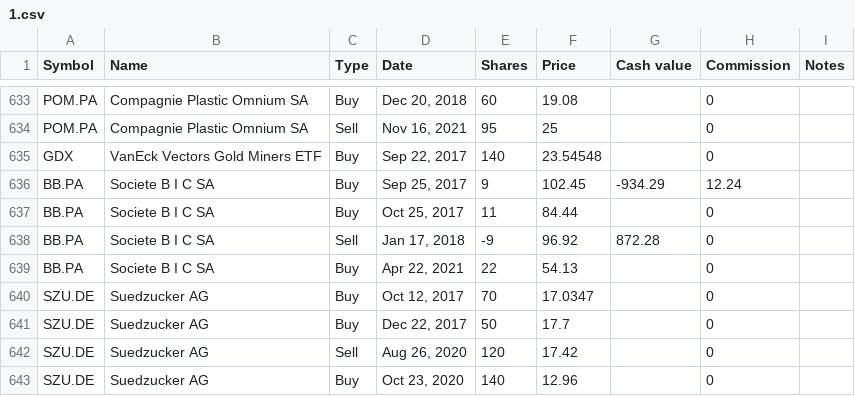
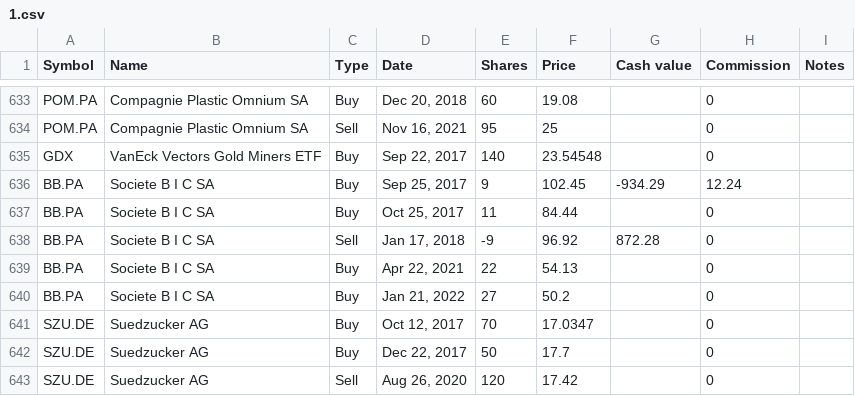
Before and after one commit to lionelschiepers/MyStock, a CSV file: MyStockWeb/Data/1.csv, drawn as a sheet; only a part is shown, gaps mark what is left out; the shorter side is filled out with more unchanged rows.

Commit message:
increased bic
increased bic

```diff
--- a/MyStockWeb/Data/1.csv
+++ b/MyStockWeb/Data/1.csv
@@ -639,2 +639,3 @@ BB.PA,Societe B I C SA,Sell,"Jan 17, 2018",-9,96.92,872.28,0,
 BB.PA,Societe B I C SA,Buy,"Apr 22, 2021",22,54.13,,0,
+BB.PA,Societe B I C SA,Buy,"Jan 21, 2022",27,50.2,,0,
 SZU.DE,Suedzucker AG,Buy,"Oct 12, 2017",70,17.0347,,0,
```
